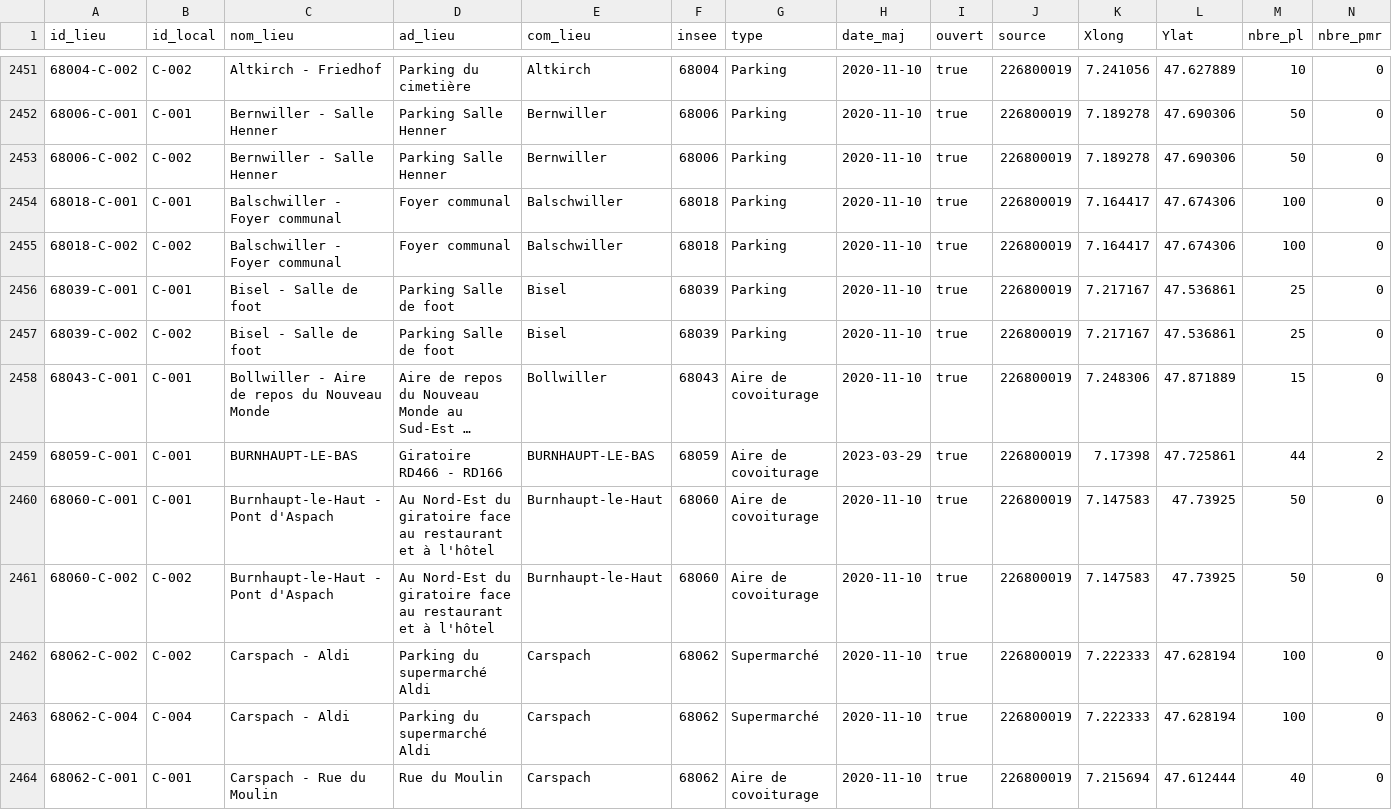
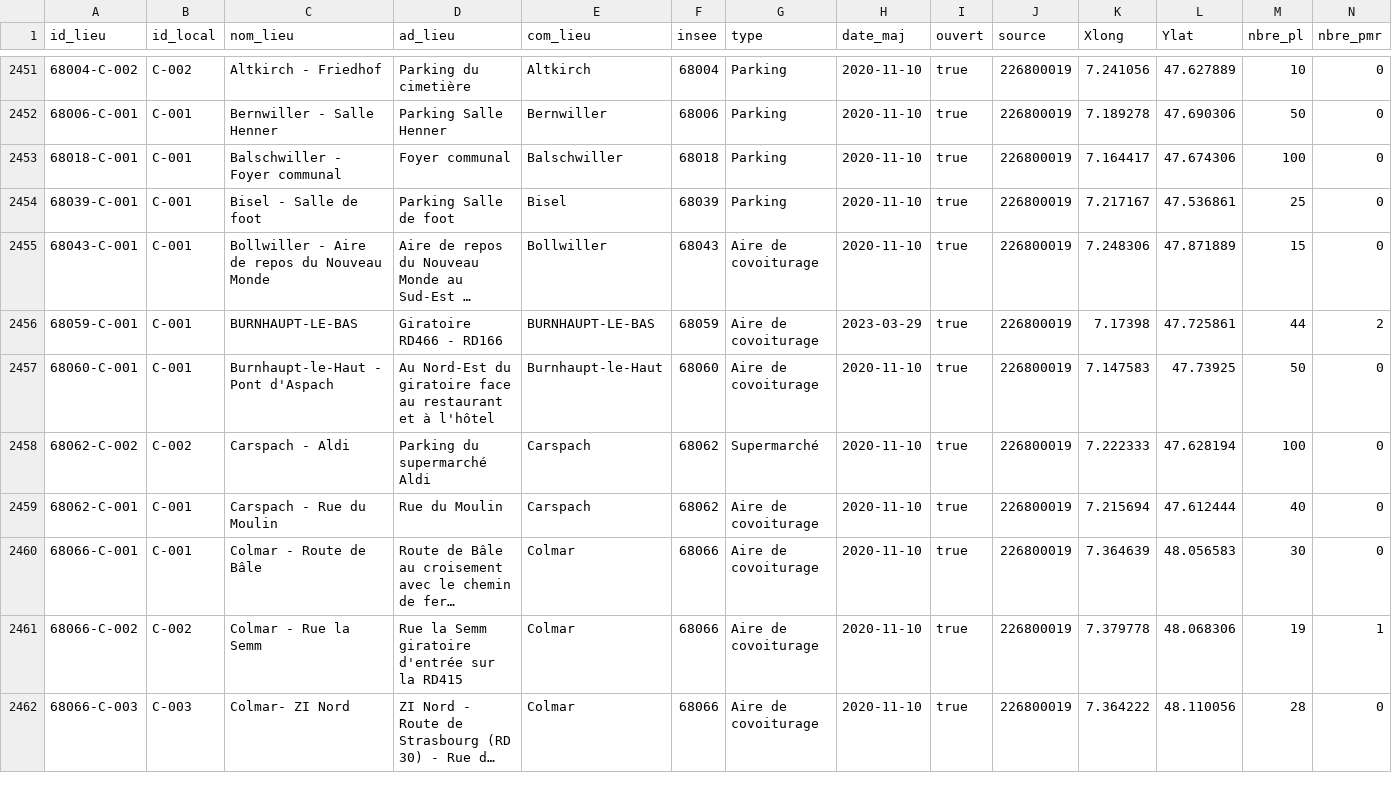
Before and after one commit to etalab/transport-base-nationale-covoiturage, a CSV file: bnlc-.csv, drawn as a sheet; only a part is shown, gaps mark what is left out; the shorter side is filled out with more unchanged rows; long unchanged cells end in …; rows hold the shown columns only; the diff covers the shown part only; the diff names each change by its address in the sheet, - before the commit and + after, or states it on an @@ line.

Commit message:
Suppression des doublons dans le Haut-Rhin (#266)

```diff
--- a/bnlc-.csv
+++ b/bnlc-.csv
-row 2453: 68006-C-002 | C-002 | Bernwiller - Salle Henner | Parking Salle Henner | Bernwiller | 68006 | Parking | 2020-11-10 | true | 226800019 | 7.189278 | 47.690306 | 50 | 0
-row 2455: 68018-C-002 | C-002 | Balschwiller - Foyer communal | Foyer communal | Balschwiller | 68018 | Parking | 2020-11-10 | true | 226800019 | 7.164417 | 47.674306 | 100 | 0
-row 2457: 68039-C-002 | C-002 | Bisel - Salle de foot | Parking Salle de foot | Bisel | 68039 | Parking | 2020-11-10 | true | 226800019 | 7.217167 | 47.536861 | 25 | 0
-row 2461: 68060-C-002 | C-002 | Burnhaupt-le-Haut - Pont d'Aspach | Au Nord-Est du giratoire face au restaurant et à l'hôtel | Burnhaupt-le-Haut | 68060 | Aire de covoiturage | 2020-11-10 | true | 226800019 | 7.147583 | 47.73925 | 50 | 0
-row 2463: 68062-C-004 | C-004 | Carspach - Aldi | Parking du supermarché Aldi | Carspach | 68062 | Supermarché | 2020-11-10 | true | 226800019 | 7.222333 | 47.628194 | 100 | 0
```
Also changed, not shown: 4 removed rows elsewhere in this file.
